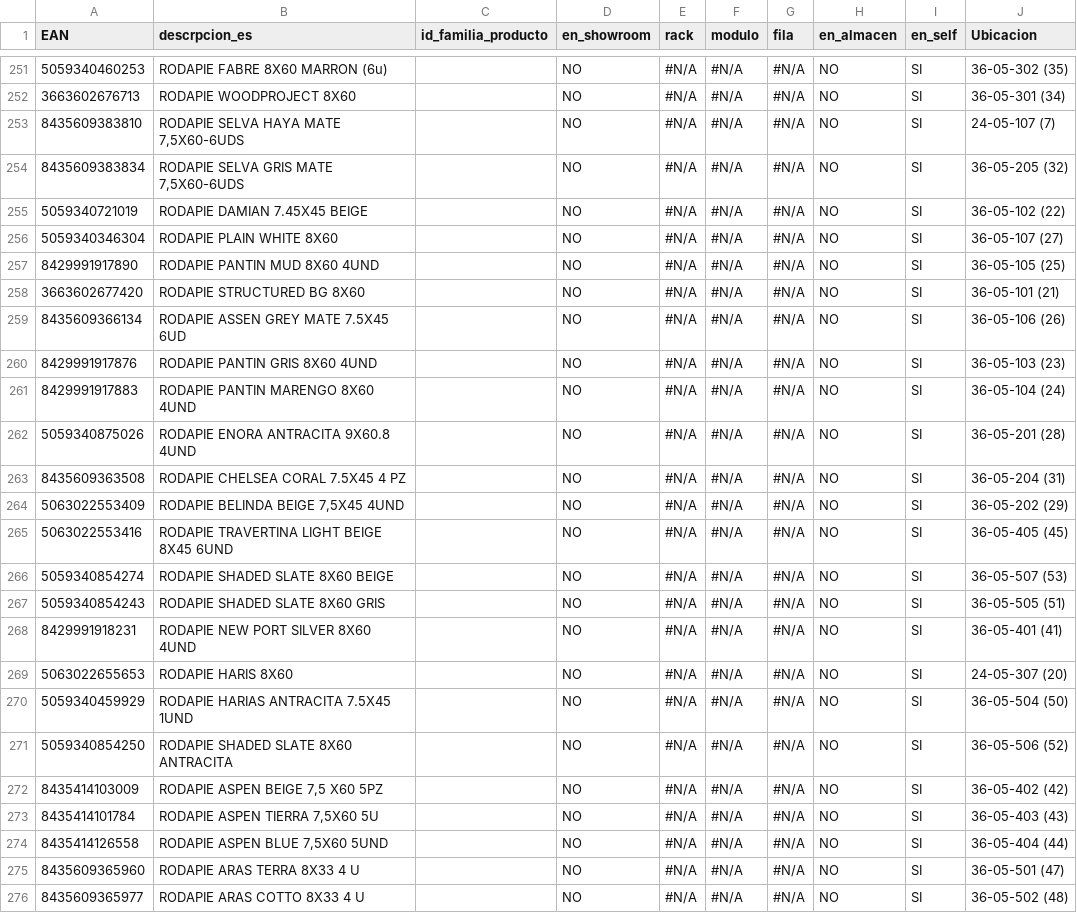
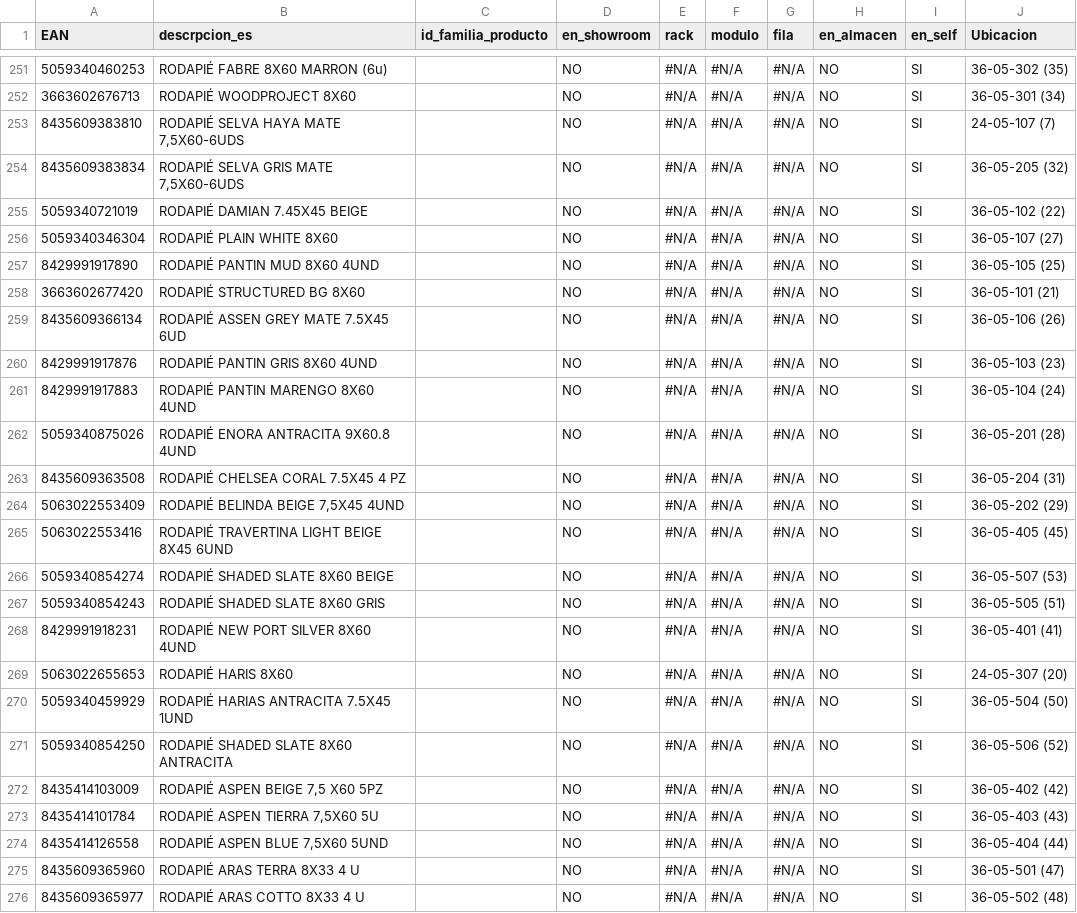
Before and after one commit to alexiscamero/buscador_ceramica, a CSV file: ceramica_proyecto.csv, drawn as a sheet; only a part is shown, gaps mark what is left out; the diff covers the shown part only; the diff names each change by its address in the sheet, - before the commit and + after, or states it on an @@ line.

```diff
--- a/ceramica_proyecto.csv
+++ b/ceramica_proyecto.csv
-B251 (descrpcion_es): RODAPIE FABRE 8X60 MARRON (6u)
+B251 (descrpcion_es): RODAPIÉ FABRE 8X60 MARRON (6u)
-B252 (descrpcion_es): RODAPIE WOODPROJECT 8X60
+B252 (descrpcion_es): RODAPIÉ WOODPROJECT 8X60
-B253 (descrpcion_es): RODAPIE SELVA HAYA MATE 7,5X60-6UDS
+B253 (descrpcion_es): RODAPIÉ SELVA HAYA MATE 7,5X60-6UDS
-B254 (descrpcion_es): RODAPIE SELVA GRIS MATE 7,5X60-6UDS
+B254 (descrpcion_es): RODAPIÉ SELVA GRIS MATE 7,5X60-6UDS
-B255 (descrpcion_es): RODAPIE DAMIAN 7.45X45 BEIGE
+B255 (descrpcion_es): RODAPIÉ DAMIAN 7.45X45 BEIGE
-B256 (descrpcion_es): RODAPIE PLAIN WHITE 8X60
+B256 (descrpcion_es): RODAPIÉ PLAIN WHITE 8X60
-B257 (descrpcion_es): RODAPIE PANTIN MUD 8X60 4UND
+B257 (descrpcion_es): RODAPIÉ PANTIN MUD 8X60 4UND
-B258 (descrpcion_es): RODAPIE STRUCTURED BG 8X60
+B258 (descrpcion_es): RODAPIÉ STRUCTURED BG 8X60
-B259 (descrpcion_es): RODAPIE ASSEN GREY MATE 7.5X45 6UD
+B259 (descrpcion_es): RODAPIÉ ASSEN GREY MATE 7.5X45 6UD
-B260 (descrpcion_es): RODAPIE PANTIN GRIS 8X60 4UND
+B260 (descrpcion_es): RODAPIÉ PANTIN GRIS 8X60 4UND
-B261 (descrpcion_es): RODAPIE PANTIN MARENGO 8X60 4UND
+B261 (descrpcion_es): RODAPIÉ PANTIN MARENGO 8X60 4UND
-B262 (descrpcion_es): RODAPIE ENORA ANTRACITA 9X60.8 4UND
+B262 (descrpcion_es): RODAPIÉ ENORA ANTRACITA 9X60.8 4UND
-B263 (descrpcion_es): RODAPIE CHELSEA CORAL 7.5X45 4 PZ
+B263 (descrpcion_es): RODAPIÉ CHELSEA CORAL 7.5X45 4 PZ
-B264 (descrpcion_es): RODAPIE BELINDA BEIGE 7,5X45 4UND
+B264 (descrpcion_es): RODAPIÉ BELINDA BEIGE 7,5X45 4UND
-B265 (descrpcion_es): RODAPIE TRAVERTINA LIGHT BEIGE 8X45 6UND
+B265 (descrpcion_es): RODAPIÉ TRAVERTINA LIGHT BEIGE 8X45 6UND
-B266 (descrpcion_es): RODAPIE SHADED SLATE 8X60 BEIGE
+B266 (descrpcion_es): RODAPIÉ SHADED SLATE 8X60 BEIGE
-B267 (descrpcion_es): RODAPIE SHADED SLATE 8X60 GRIS
+B267 (descrpcion_es): RODAPIÉ SHADED SLATE 8X60 GRIS
-B268 (descrpcion_es): RODAPIE NEW PORT SILVER 8X60 4UND
+B268 (descrpcion_es): RODAPIÉ NEW PORT SILVER 8X60 4UND
-B269 (descrpcion_es): RODAPIE HARIS 8X60
+B269 (descrpcion_es): RODAPIÉ HARIS 8X60
-B270 (descrpcion_es): RODAPIE HARIAS ANTRACITA 7.5X45 1UND
+B270 (descrpcion_es): RODAPIÉ HARIAS ANTRACITA 7.5X45 1UND
-B271 (descrpcion_es): RODAPIE SHADED SLATE 8X60 ANTRACITA
+B271 (descrpcion_es): RODAPIÉ SHADED SLATE 8X60 ANTRACITA
-B272 (descrpcion_es): RODAPIE ASPEN BEIGE 7,5 X60 5PZ
+B272 (descrpcion_es): RODAPIÉ ASPEN BEIGE 7,5 X60 5PZ
-B273 (descrpcion_es): RODAPIE ASPEN TIERRA 7,5X60 5U
+B273 (descrpcion_es): RODAPIÉ ASPEN TIERRA 7,5X60 5U
-B274 (descrpcion_es): RODAPIE ASPEN BLUE 7,5X60 5UND
+B274 (descrpcion_es): RODAPIÉ ASPEN BLUE 7,5X60 5UND
-B275 (descrpcion_es): RODAPIE ARAS TERRA 8X33 4 U
+B275 (descrpcion_es): RODAPIÉ ARAS TERRA 8X33 4 U
-B276 (descrpcion_es): RODAPIE ARAS COTTO 8X33 4 U
+B276 (descrpcion_es): RODAPIÉ ARAS COTTO 8X33 4 U
```
Also changed, not shown: 27 edited cells elsewhere in this file.
